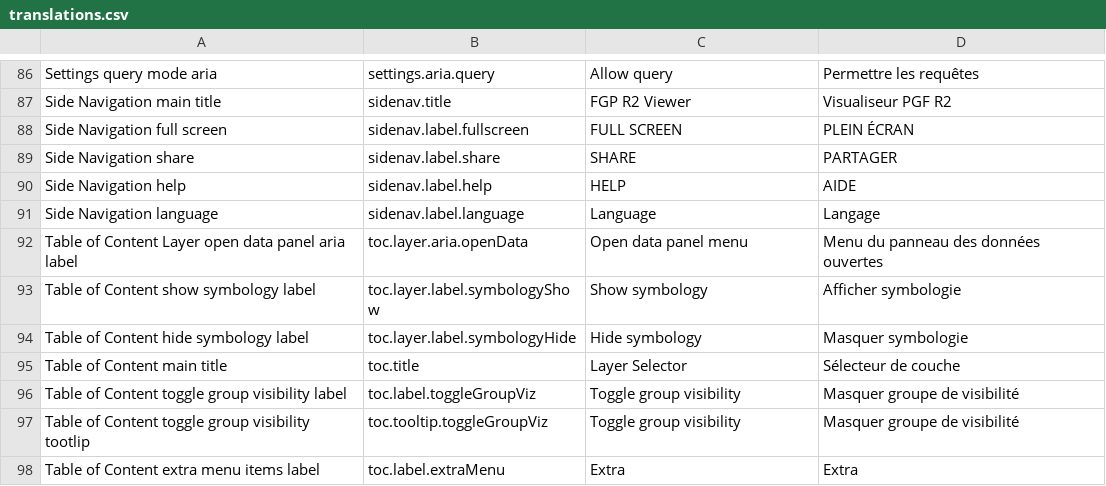
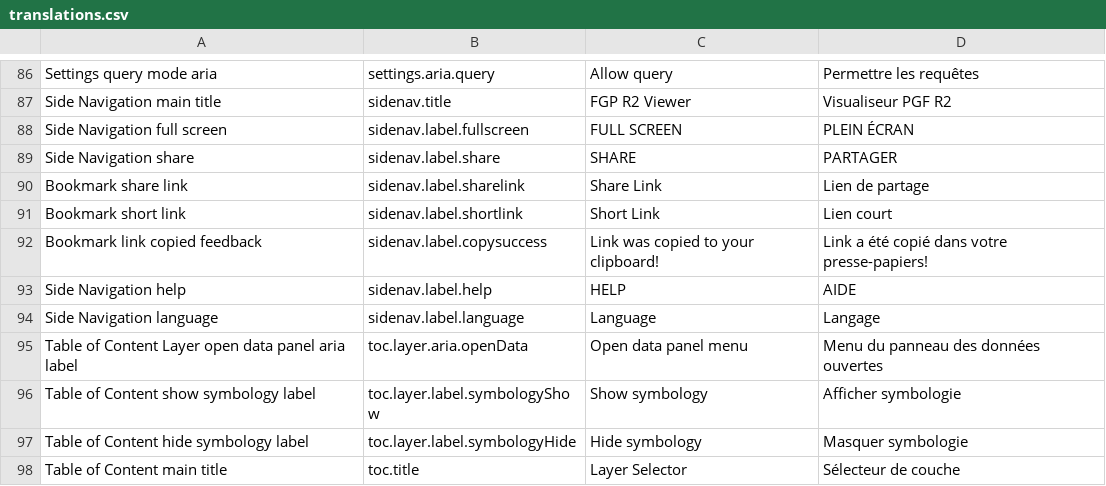
Before and after one commit to fgpv-vpgf/fgpv-vpgf, a CSV file: src/locales/translations.csv, drawn as a sheet; only a part is shown, gaps mark what is left out; the shorter side is filled out with more unchanged rows.

Commit message:
feat(ui): add bookmark generation option inside viewer
Share button appears in left-side menu, and can be enabled with a
'shareable' config option. Can also obtain short urls from Google API if
API key is set.

Closes #1181

```diff
--- a/src/locales/translations.csv
+++ b/src/locales/translations.csv
@@ -89,2 +89,5 @@ Side Navigation full screen,sidenav.label.fullscreen,FULL SCREEN,PLEIN ÉCRAN
 Side Navigation share,sidenav.label.share,SHARE,PARTAGER
+Bookmark share link,sidenav.label.sharelink,Share Link,Lien de partage
+Bookmark short link,sidenav.label.shortlink,Short Link,Lien court
+Bookmark link copied feedback,sidenav.label.copysuccess,Link was copied to your clipboard!,Link a été copié dans votre presse-papiers!
 Side Navigation help,sidenav.label.help,HELP,AIDE
```
Also changed, not shown: 13 other files.
